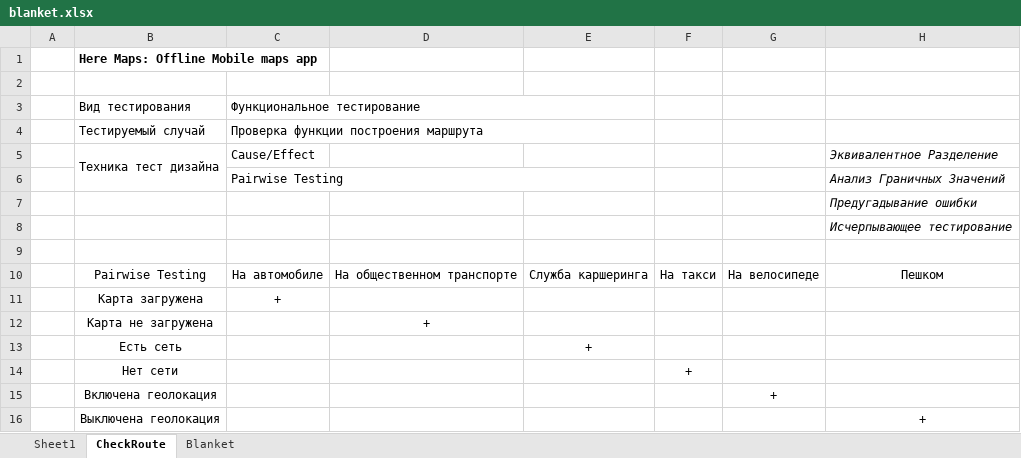
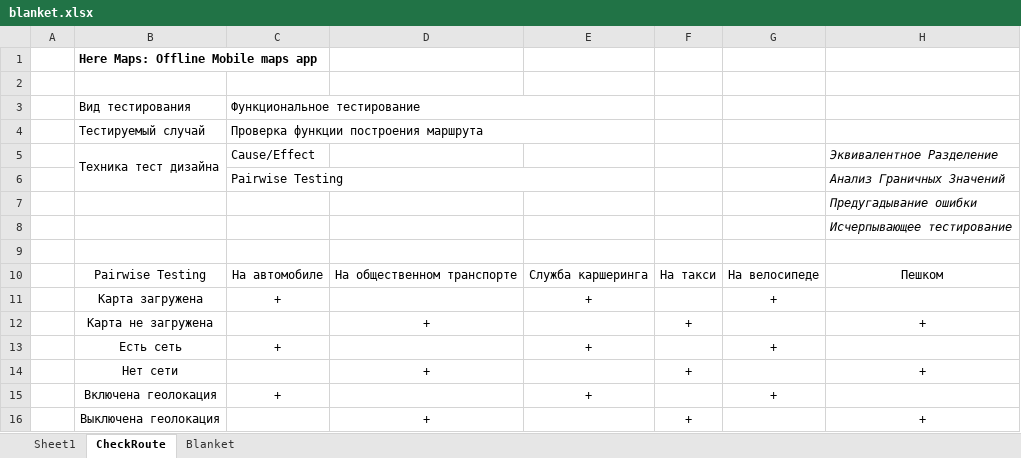
Before and after one commit to softservedata/lv269, an Excel workbook: blanket.xlsx, sheet CheckRoute, drawn as a sheet; values as stored, in another font and other column widths than the file's, no borders; the diff names each change by its address in the sheet, - before the commit and + after, or states it on an @@ line.

```diff
--- a/blanket.xlsx (sheet CheckRoute)
+++ b/blanket.xlsx (sheet CheckRoute)
-E11: (empty)
+E11: +
-G11: (empty)
+G11: +
-F12: (empty)
+F12: +
-H12: (empty)
+H12: +
-C13: (empty)
+C13: +
-G13: (empty)
+G13: +
-D14: (empty)
+D14: +
-H14: (empty)
+H14: +
-C15: (empty)
+C15: +
-E15: (empty)
+E15: +
-D16: (empty)
+D16: +
-F16: (empty)
+F16: +
```
Also changed, not shown: sheet Blanket, sheet Sheet1.
